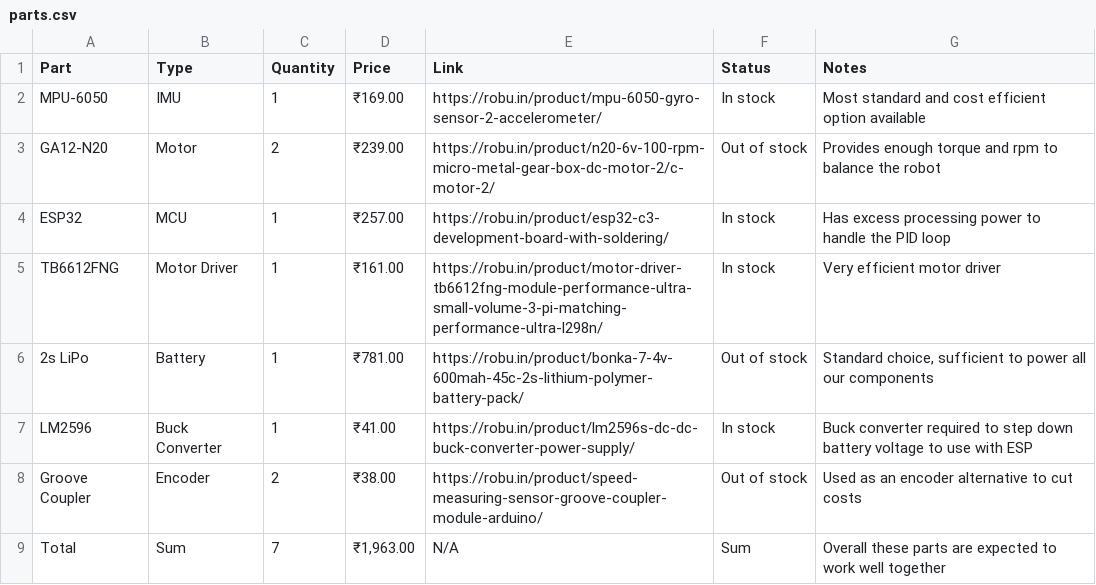
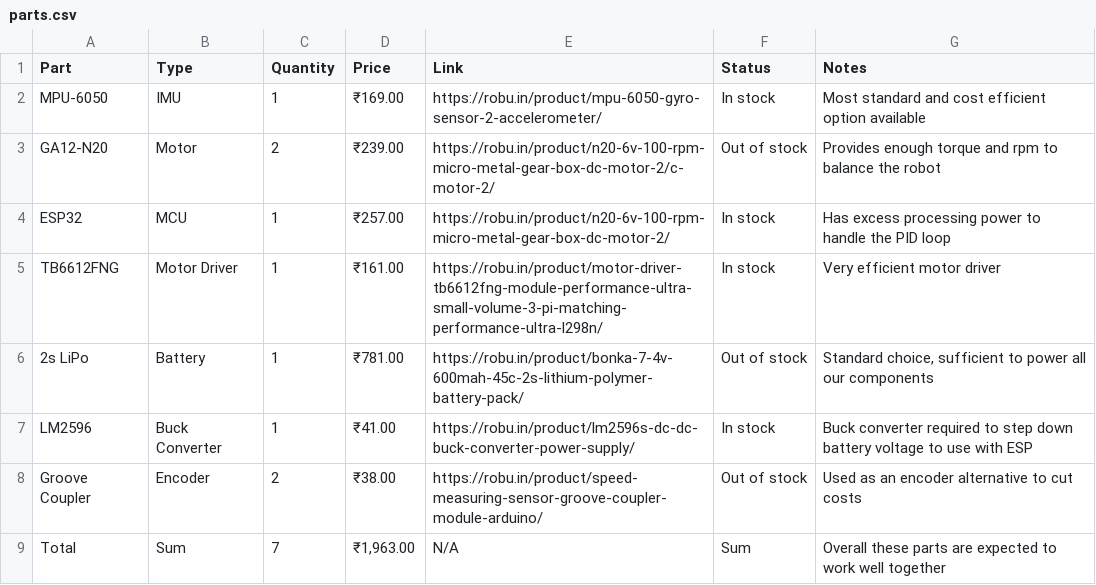
Before and after one commit to DE41H/self-balancing-robot, a CSV file: hardware/drive_calculations/parts.csv, drawn as a sheet.

Commit message:
Update parts.csv

```diff
--- a/hardware/drive_calculations/parts.csv
+++ b/hardware/drive_calculations/parts.csv
@@ -3,3 +3,3 @@ MPU-6050,IMU,1,₹169.00,https://robu.in/product/mpu-6050-gyro-sensor-2-accelero
 GA12-N20,Motor,2,₹239.00,https://robu.in/product/n20-6v-100-rpm-micro-metal-gear-box-dc-motor-2/c-motor-2/,Out of stock,Provides enough torque and rpm to balance the robot
-ESP32,MCU,1,₹257.00,https://robu.in/product/esp32-c3-development-board-with-soldering/,In stock,Has excess processing power to handle the PID loop
+ESP32,MCU,1,₹257.00,"https://robu.in/product/n20-6v-100-rpm-micro-metal-gear-box-dc-motor-2/",In stock,Has excess processing power to handle the PID loop
 TB6612FNG,Motor Driver,1,₹161.00,https://robu.in/product/motor-driver-tb6612fng-module-performance-ultra-small-volume-3-pi-matching-performance-ultra-l298n/,In stock,Very efficient motor driver
```
